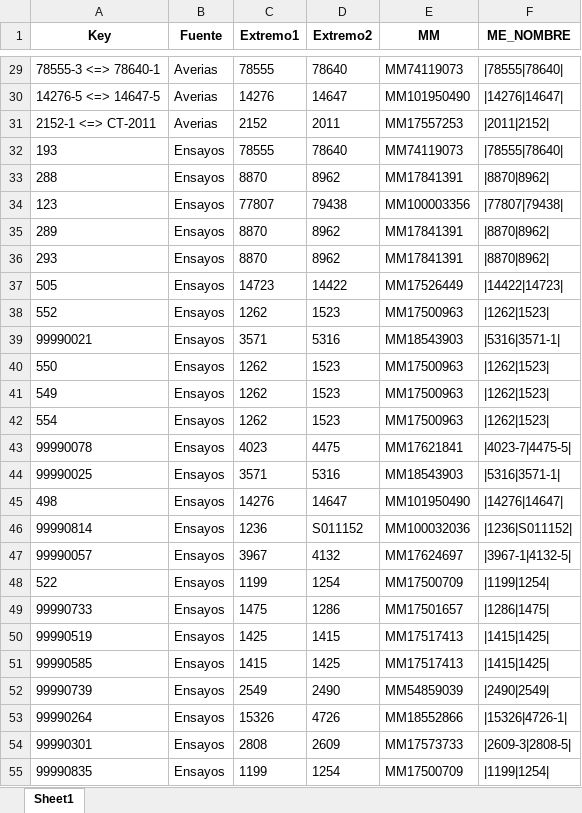
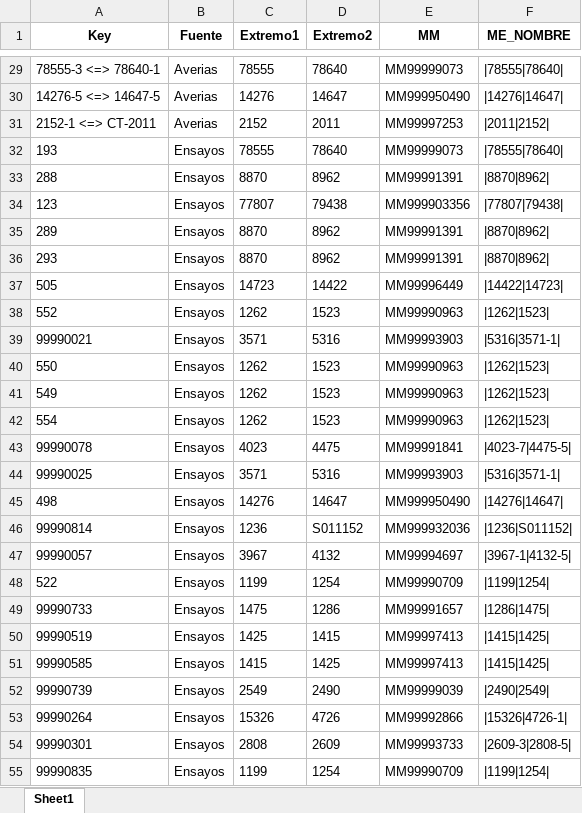
Before and after one commit to fedecanti/cable-network-analysis, an Excel workbook: Data/Input/Dicc_INV.xlsx, sheet Sheet1, drawn as a sheet; only a part is shown, gaps mark what is left out; values as stored, in another font and other column widths than the file's, no borders; the diff covers the shown part only; the diff names each change by its address in the sheet, - before the commit and + after, or states it on an @@ line.

```diff
--- a/Data/Input/Dicc_INV.xlsx (sheet Sheet1)
+++ b/Data/Input/Dicc_INV.xlsx (sheet Sheet1)
-E29 (MM): MM74119073
+E29 (MM): MM99999073
-E30 (MM): MM101950490
+E30 (MM): MM999950490
-E31 (MM): MM17557253
+E31 (MM): MM99997253
-E32 (MM): MM74119073
+E32 (MM): MM99999073
-E33 (MM): MM17841391
+E33 (MM): MM99991391
-E34 (MM): MM100003356
+E34 (MM): MM999903356
-E35:E36 (MM): MM17841391
+E35:E36 (MM): MM99991391
-E37 (MM): MM17526449
+E37 (MM): MM99996449
-E38 (MM): MM17500963
+E38 (MM): MM99990963
-E39 (MM): MM18543903
+E39 (MM): MM99993903
-E40:E42 (MM): MM17500963
+E40:E42 (MM): MM99990963
-E43 (MM): MM17621841
+E43 (MM): MM99991841
-E44 (MM): MM18543903
+E44 (MM): MM99993903
-E45 (MM): MM101950490
+E45 (MM): MM999950490
-E46 (MM): MM100032036
+E46 (MM): MM999932036
-E47 (MM): MM17624697
+E47 (MM): MM99994697
-E48 (MM): MM17500709
+E48 (MM): MM99990709
-E49 (MM): MM17501657
+E49 (MM): MM99991657
-E50:E51 (MM): MM17517413
+E50:E51 (MM): MM99997413
-E52 (MM): MM54859039
+E52 (MM): MM99999039
-E53 (MM): MM18552866
+E53 (MM): MM99992866
-E54 (MM): MM17573733
+E54 (MM): MM99993733
-E55 (MM): MM17500709
+E55 (MM): MM99990709
```
Also changed, not shown: 52 edited cells elsewhere in this sheet, Data/Output/Plan26.xlsx, 3 other files.
